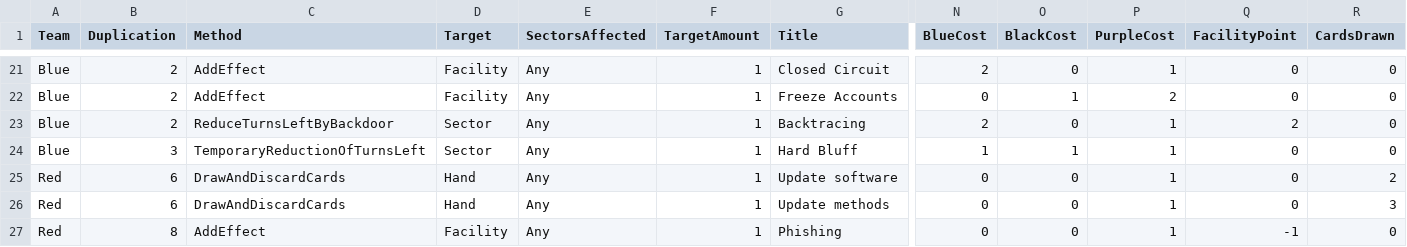
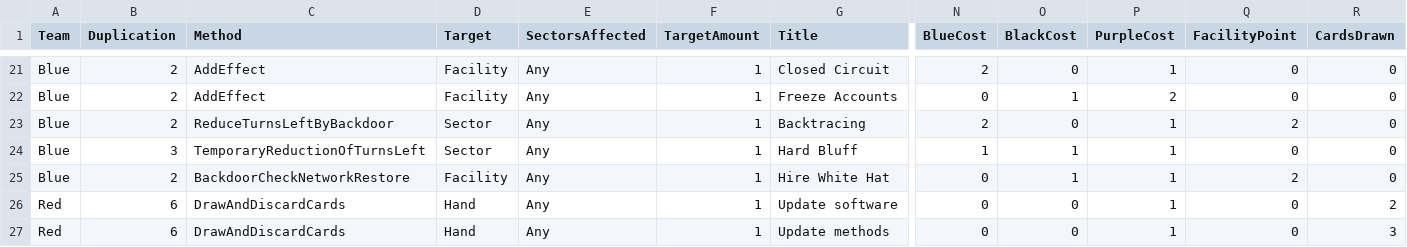
Before and after one commit to profjdbayliss/RIT-Resilience-Game, a CSV file: ResilienceGame/Assets/StreamingAssets/SectorDownCards.csv, drawn as a sheet; only a part is shown, gaps mark what is left out; the shorter side is filled out with more unchanged rows; rows hold the shown columns only; the diff names each change by its address in the sheet, - before the commit and + after, or states it on an @@ line.

Commit message:
updated csv and card action for white hat need to test

```diff
--- a/ResilienceGame/Assets/StreamingAssets/SectorDownCards.csv
+++ b/ResilienceGame/Assets/StreamingAssets/SectorDownCards.csv
+row 25: Blue | 2 | BackdoorCheckNetworkRestore | Facility | Any | 1 | Hire White Hat | 0 | 1 | 1 | 2 | 0
```
Also changed, not shown: 1 other file.
